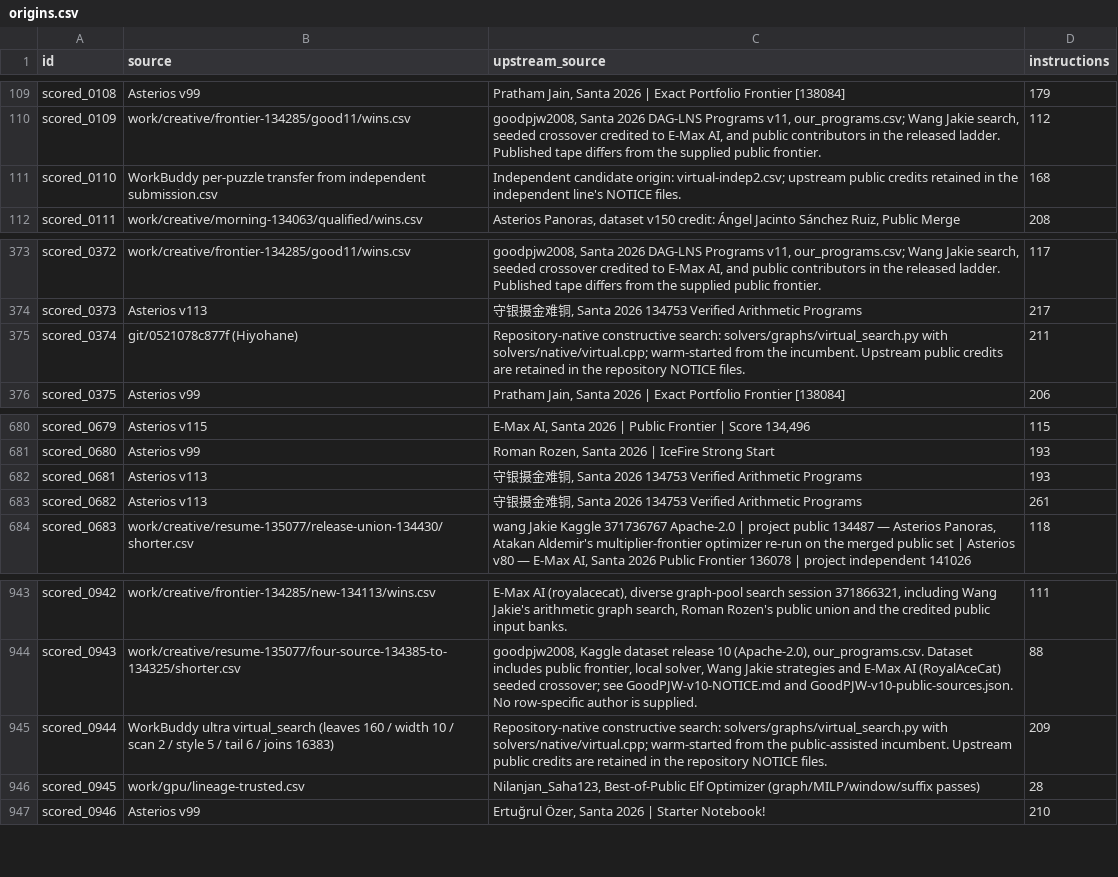
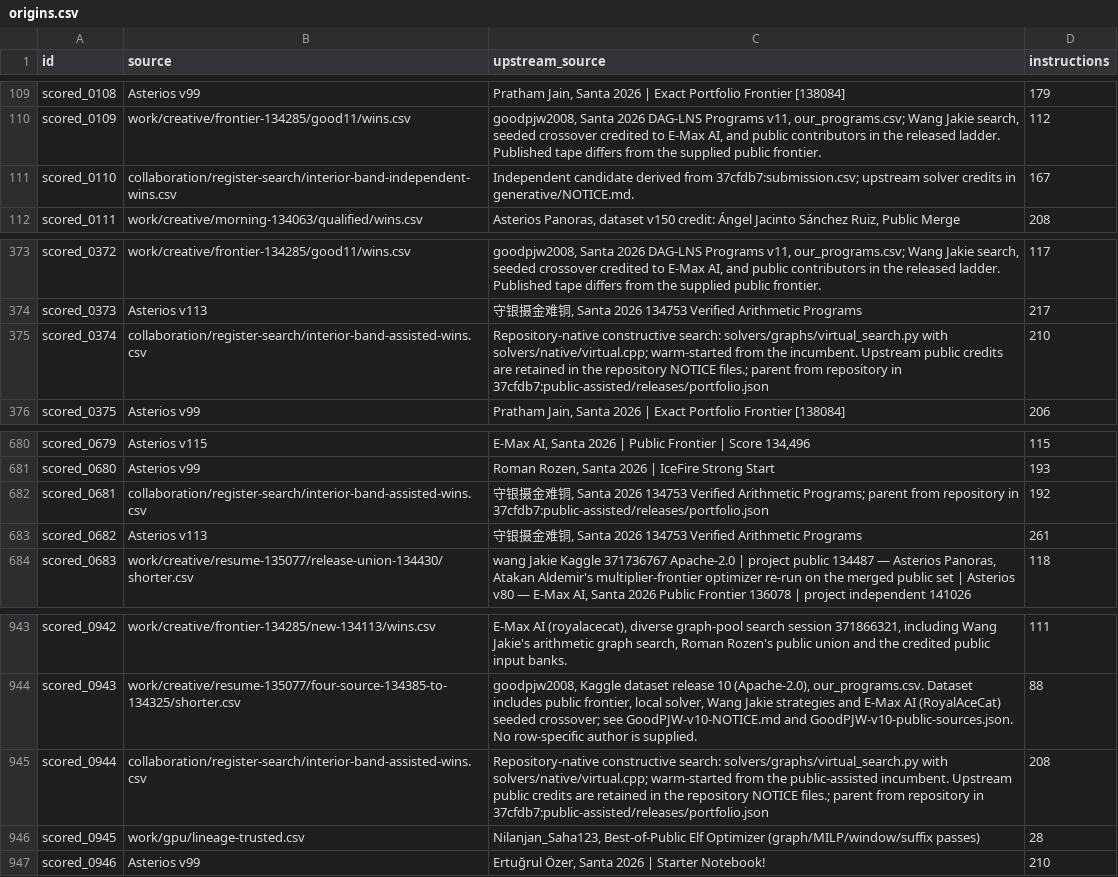
Before and after one commit to Hansen0223/Santa_2026, a CSV file: public-assisted/origins.csv, drawn as a sheet; only a part is shown, gaps mark what is left out.

Commit message:
Save 26 independent steps and publish three shorter frontier programs

```diff
--- a/public-assisted/origins.csv
+++ b/public-assisted/origins.csv
@@ -110,3 +110,3 @@ scored_0108,Asterios v99,"Pratham Jain, Santa 2026 | Exact Portfolio Frontier [1
 scored_0109,work/creative/frontier-134285/good11/wins.csv,"goodpjw2008, Santa 2026 DAG-LNS Programs v11, our_programs.csv; Wang Jakie search, seeded crossover credited to E-Max AI, and public contributors in the released ladder. Published tape differs from the supplied public frontier.",112
-scored_0110,WorkBuddy per-puzzle transfer from independent submission.csv,Independent candidate origin: virtual-indep2.csv; upstream public credits retained in the independent line's NOTICE files.,168
+scored_0110,collaboration/register-search/interior-band-independent-wins.csv,Independent candidate derived from 37cfdb7:submission.csv; upstream solver credits in generative/NOTICE.md.,167
 scored_0111,work/creative/morning-134063/qualified/wins.csv,"Asterios Panoras, dataset v150 credit: Ángel Jacinto Sánchez Ruiz, Public Merge",208
@@ -374,3 +374,3 @@ scored_0372,work/creative/frontier-134285/good11/wins.csv,"goodpjw2008, Santa 20
 scored_0373,Asterios v113,"守银摄金难铜, Santa 2026 134753 Verified Arithmetic Programs",217
-scored_0374,git/0521078c877f (Hiyohane),Repository-native constructive search: solvers/graphs/virtual_search.py with solvers/native/virtual.cpp; warm-started from the incumbent. Upstream public credits are retained in the repository NOTICE files.,211
+scored_0374,collaboration/register-search/interior-band-assisted-wins.csv,Repository-native constructive search: solvers/graphs/virtual_search.py with solvers/native/virtual.cpp; warm-started from the incumbent. Upstream public credits are retained in the repository NOTICE files.; parent from repository in 37cfdb7:public-assisted/releases/portfolio.json,210
 scored_0375,Asterios v99,"Pratham Jain, Santa 2026 | Exact Portfolio Frontier [138084]",206
@@ -681,3 +681,3 @@ scored_0679,Asterios v115,"E-Max AI, Santa 2026 | Public Frontier | Score 134,49
 scored_0680,Asterios v99,"Roman Rozen, Santa 2026 | IceFire Strong Start",193
-scored_0681,Asterios v113,"守银摄金难铜, Santa 2026 134753 Verified Arithmetic Programs",193
+scored_0681,collaboration/register-search/interior-band-assisted-wins.csv,"守银摄金难铜, Santa 2026 134753 Verified Arithmetic Programs; parent from repository in 37cfdb7:public-assisted/releases/portfolio.json",192
 scored_0682,Asterios v113,"守银摄金难铜, Santa 2026 134753 Verified Arithmetic Programs",261
@@ -944,3 +944,3 @@ scored_0942,work/creative/frontier-134285/new-134113/wins.csv,"E-Max AI (royalac
 scored_0943,work/creative/resume-135077/four-source-134385-to-134325/shorter.csv,"goodpjw2008, Kaggle dataset release 10 (Apache-2.0), our_programs.csv. Dataset includes public frontier, local solver, Wang Jakie strategies and E-Max AI (RoyalAceCat) seeded crossover; see GoodPJW-v10-NOTICE.md and GoodPJW-v10-public-sources.json. No row-specific author is supplied.",88
-scored_0944,WorkBuddy ultra virtual_search (leaves 160 / width 10 / scan 2 / style 5 / tail 6 / joins 16383),Repository-native constructive search: solvers/graphs/virtual_search.py with solvers/native/virtual.cpp; warm-started from the public-assisted incumbent. Upstream public credits are retained in the repository NOTICE files.,209
+scored_0944,collaboration/register-search/interior-band-assisted-wins.csv,Repository-native constructive search: solvers/graphs/virtual_search.py with solvers/native/virtual.cpp; warm-started from the public-assisted incumbent. Upstream public credits are retained in the repository NOTICE files.; parent from repository in 37cfdb7:public-assisted/releases/portfolio.json,208
 scored_0945,work/gpu/lineage-trusted.csv,"Nilanjan_Saha123, Best-of-Public Elf Optimizer (graph/MILP/window/suffix passes)",28
```
Also changed, not shown: collaboration/puzzle-bounds.csv, origins.csv, 20 other files.
